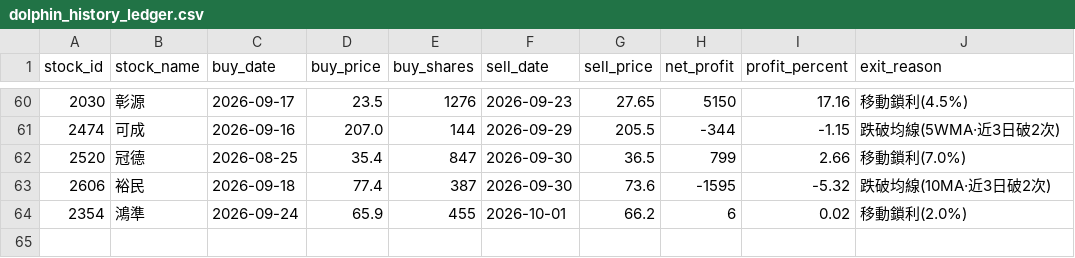
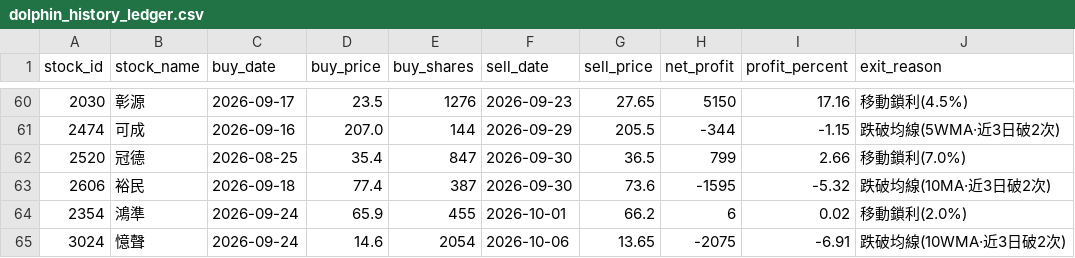
Before and after one commit to chunyulaie/my-dolphin-radar, a CSV file: dolphin_history_ledger.csv, drawn as a sheet; only a part is shown, gaps mark what is left out.

```diff
--- a/dolphin_history_ledger.csv
+++ b/dolphin_history_ledger.csv
@@ -64 +64,2 @@
 2354,鴻準,2026-09-24,65.9,455,2026-10-01,66.2,6,0.02,移動鎖利(2.0%)
+3024,憶聲,2026-09-24,14.6,2054,2026-10-06,13.65,-2075,-6.91,跌破均線(10WMA·近3日破2次)
```
Also changed, not shown: dolphin_optimizer_details.csv, dolphin_portfolio.csv, 2 other files.
